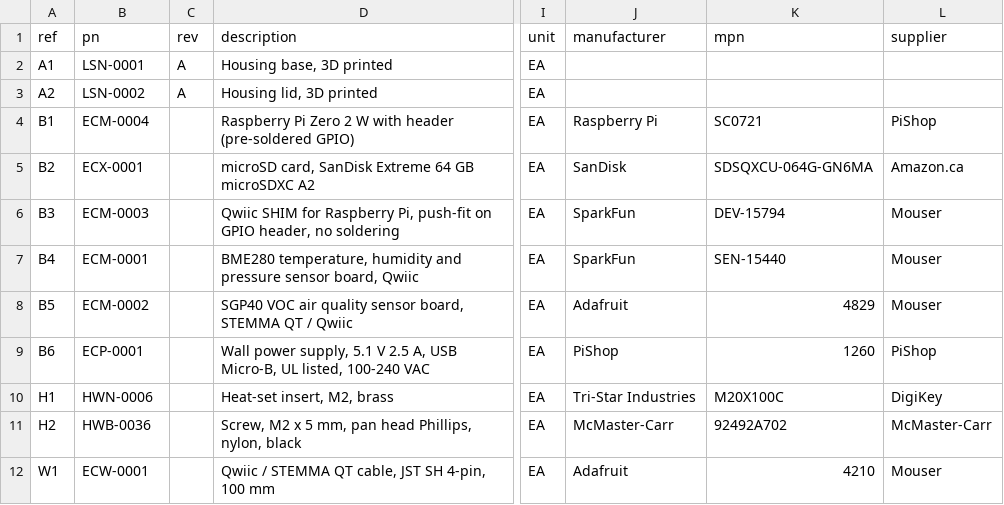
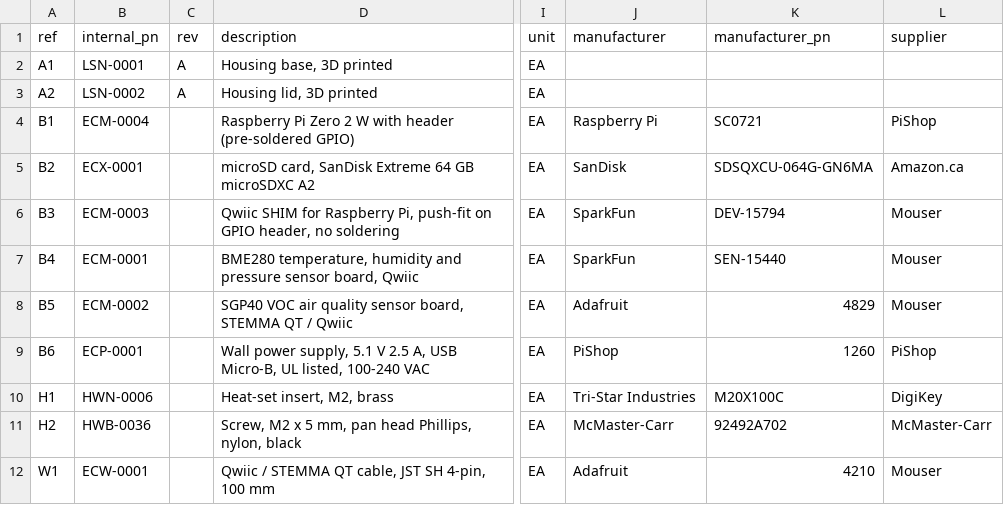
Before and after one commit to kelvinchow23/minimal-qms-hello-pilot-lab-sensor-node, a CSV file: 02_design/build_document/bom.csv, drawn as a sheet; only a part is shown, gaps mark what is left out; the diff names each change by its address in the sheet, - before the commit and + after, or states it on an @@ line.

```diff
--- a/02_design/build_document/bom.csv
+++ b/02_design/build_document/bom.csv
-B1: pn
+B1: internal_pn
-K1: mpn
+K1: manufacturer_pn
```
Also changed, not shown: 01_requirements/risks.csv, equipment/equipment.csv, 10 other files.
